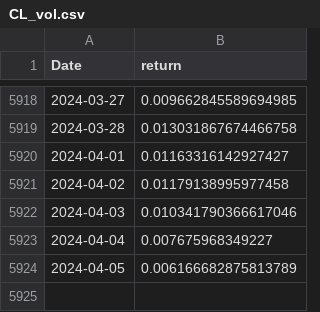
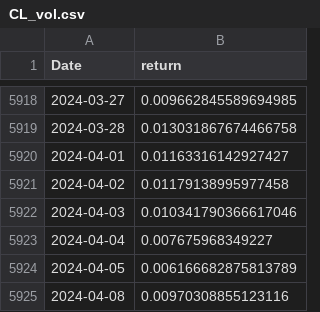
Before and after one commit to kimjuhwan1234/Volatility_Forecasting, a CSV file: Database/future_std/CL_vol.csv, drawn as a sheet; only a part is shown, gaps mark what is left out.

```diff
--- a/Database/future_std/CL_vol.csv
+++ b/Database/future_std/CL_vol.csv
@@ -5924 +5924,2 @@ Date,return
 2024-04-05,0.006166682875813789
+2024-04-08,0.00970308855123116
```
Also changed, not shown: Database/future_std/BZ_vol.csv, Database/future_std/HO_vol.csv, 12 other files.
